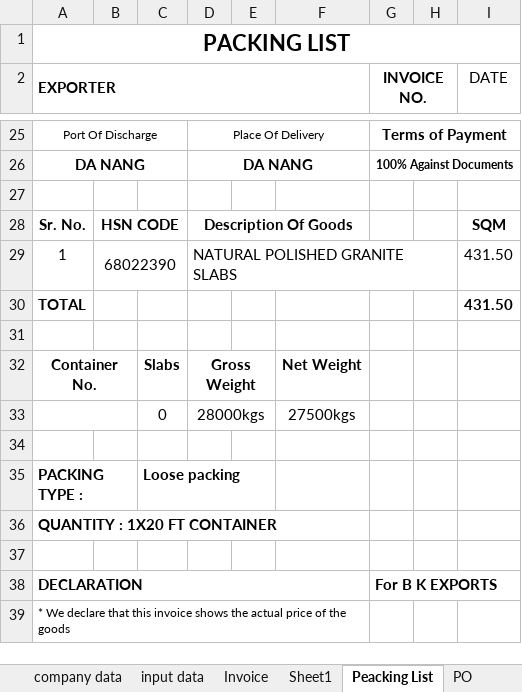
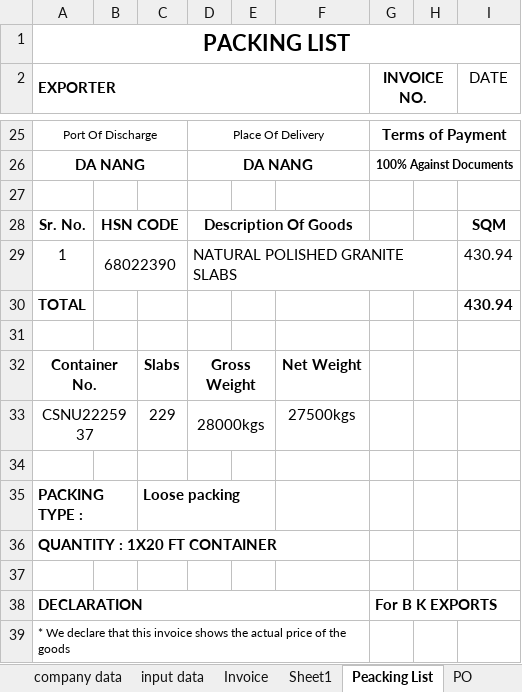
Before and after one commit to Bkexports/invoices, an Excel workbook: 25-26/Invoices 25-26/43 BK043 December 25-26 AA Stone Investment Trading Company (VK)(Nam vu) Absolute Long (RJSL) (M)/Invoice template,PO, Packing List template.xlsm, sheet Peacking List, drawn as a sheet; only a part is shown, gaps mark what is left out; values as stored, in another font and other column widths than the file's, no borders; charts and pictures not drawn; the diff names each change by its address in the sheet, - before the commit and + after, or states it on an @@ line.

```diff
--- a/25-26/Invoices 25-26/43 BK043 December 25-26 AA Stone Investment Trading Company (VK)(Nam vu) Absolute Long (RJSL) (M)/Invoice template,PO, Packing List template.xlsm (sheet Peacking List)
+++ b/25-26/Invoices 25-26/43 BK043 December 25-26 AA Stone Investment Trading Company (VK)(Nam vu) Absolute Long (RJSL) (M)/Invoice template,PO, Packing List template.xlsm (sheet Peacking List)
-I29:I30 (DATE): 431.50
+I29:I30 (DATE): 430.94
-A33 (EXPORTER): (empty)
+A33 (EXPORTER): CSNU2225937
-C33: 0
+C33: 229
```
Also changed, not shown: sheet PO, sheet Invoice, sheet input data, charts or pictures, 6 other files.
